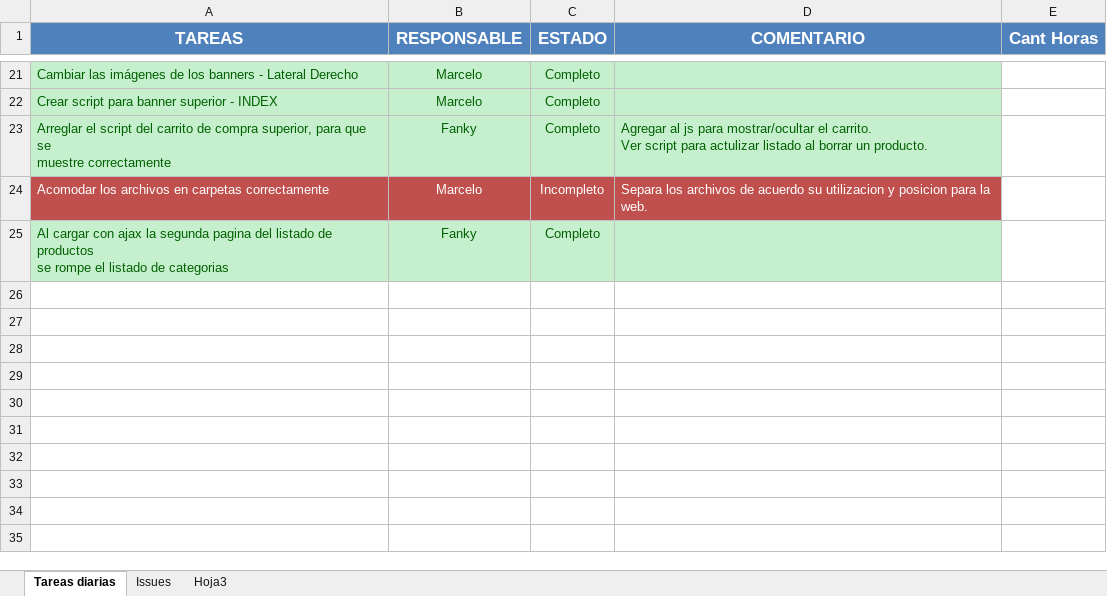
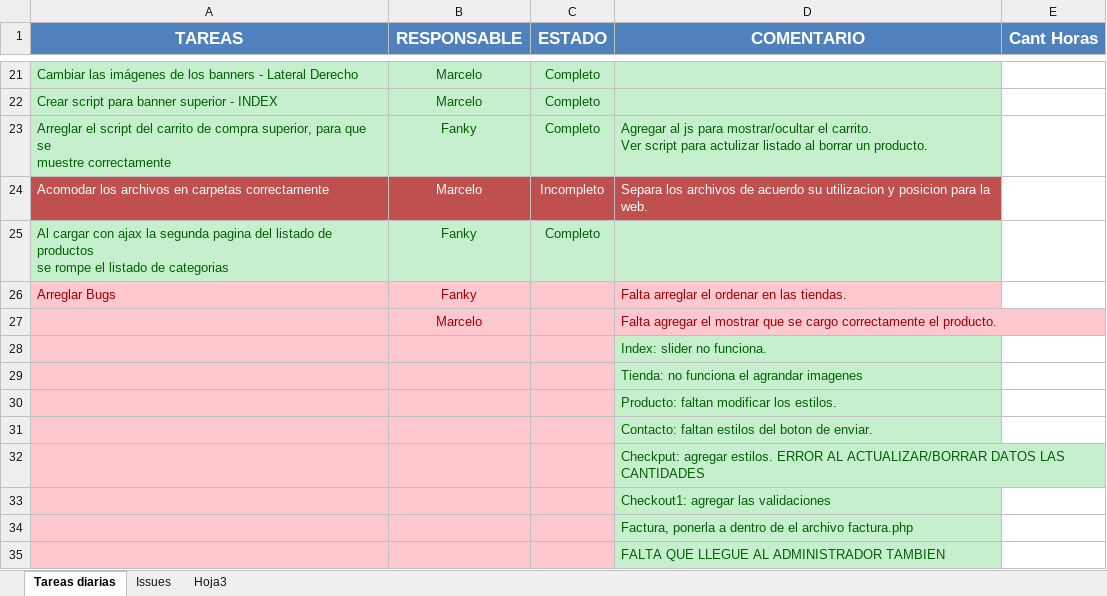
Before and after one commit to fanky10/playtime-sexshop, an Excel workbook: _TAREAS.xlsx, sheet Tareas diarias, drawn as a sheet; only a part is shown, gaps mark what is left out; values as stored, in another font and other column widths than the file's, no borders; the diff names each change by its address in the sheet, - before the commit and + after, or states it on an @@ line.

Commit message:
arrgle todos los errores de .js que había, tanto en la home como la visualizacion de productos. Actualce las tareas.
ERROR: ahora no funca el ordenar, o sea, anda, pero no muestra.

```diff
--- a/_TAREAS.xlsx (sheet Tareas diarias)
+++ b/_TAREAS.xlsx (sheet Tareas diarias)
+row 26: Arreglar Bugs | Fanky |  | Falta arreglar el ordenar en las tiendas.
+row 27:  | Marcelo |  | Falta agregar el mostrar que se cargo correctamente el producto.
+row 28:  |  |  | Index: slider no funciona.
+row 29:  |  |  | Tienda: no funciona el agrandar imagenes
+row 30:  |  |  | Producto: faltan modificar los estilos.
+row 31:  |  |  | Contacto: faltan estilos del boton de enviar.
+row 32:  |  |  | Checkput: agregar estilos. ERROR AL ACTUALIZAR/BORRAR DATOS LAS CANTIDADES
+row 33:  |  |  | Checkout1: agregar las validaciones
+row 34:  |  |  | Factura, ponerla a dentro de el archivo factura.php
+row 35:  |  |  | FALTA QUE LLEGUE AL ADMINISTRADOR TAMBIEN
```
Also changed, not shown: 16 other files.
